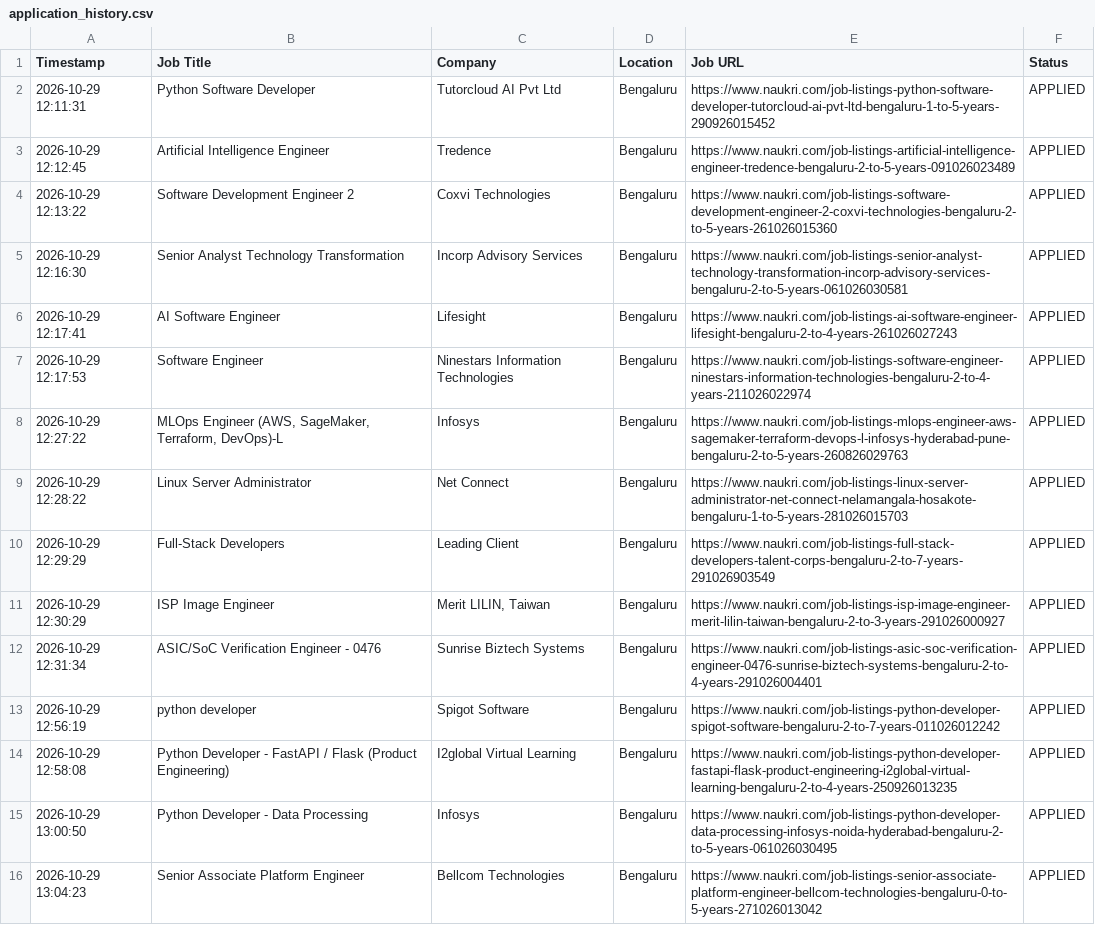
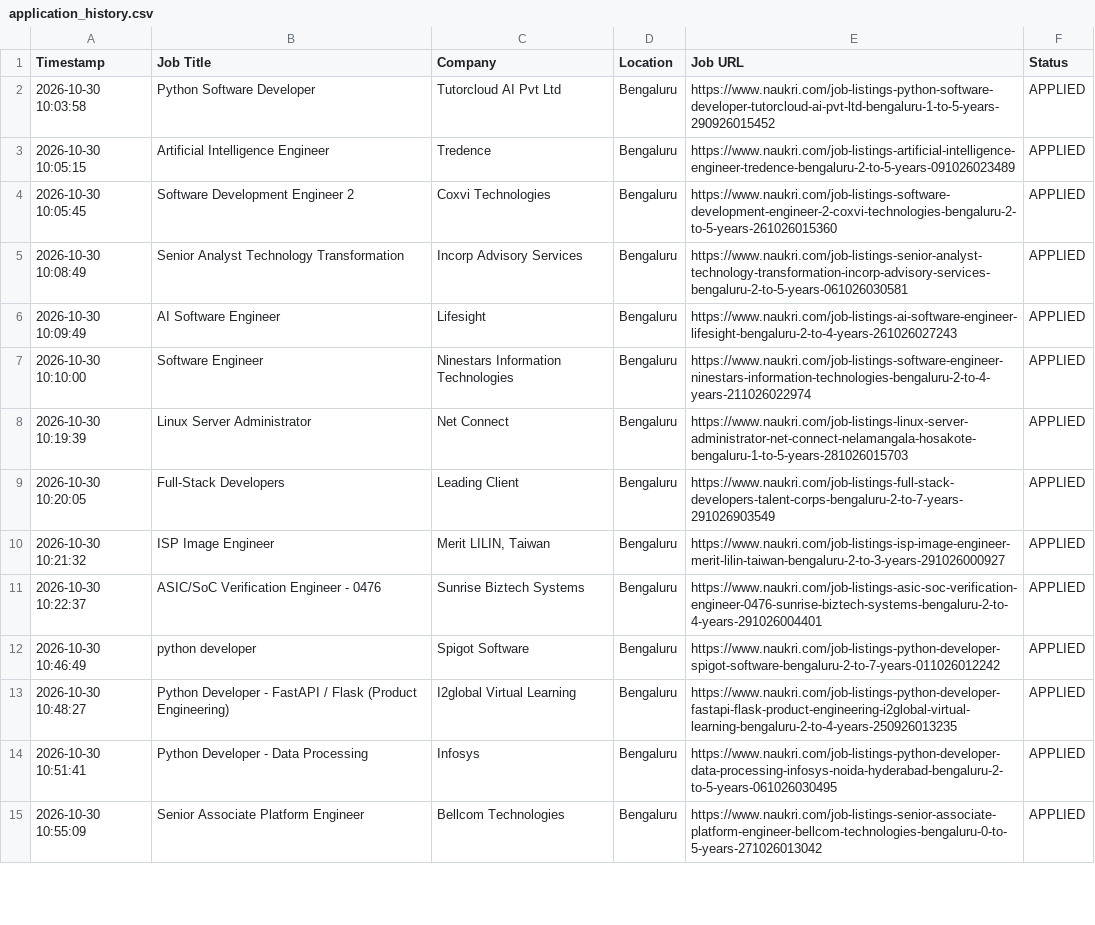
Before and after one commit to gokulKrishna15/job, a CSV file: logs/application_history.csv, drawn as a sheet; only a part is shown; removed rows and columns are numbered as before the commit, all else as after; the diff covers the shown part only; the diff names each change by its address in the sheet, - before the commit and + after, or states it on an @@ line.

```diff
--- a/logs/application_history.csv
+++ b/logs/application_history.csv
-A2 (Timestamp): 2026-10-29 12:11:31
+A2 (Timestamp): 2026-10-30 10:03:58
-A3 (Timestamp): 2026-10-29 12:12:45
+A3 (Timestamp): 2026-10-30 10:05:15
-A4 (Timestamp): 2026-10-29 12:13:22
+A4 (Timestamp): 2026-10-30 10:05:45
-A5 (Timestamp): 2026-10-29 12:16:30
+A5 (Timestamp): 2026-10-30 10:08:49
-A6 (Timestamp): 2026-10-29 12:17:41
+A6 (Timestamp): 2026-10-30 10:09:49
-A7 (Timestamp): 2026-10-29 12:17:53
+A7 (Timestamp): 2026-10-30 10:10:00
-row 8: 2026-10-29 12:27:22 | MLOps Engineer (AWS, SageMaker, Terraform, DevOps)-L | Infosys | Bengaluru | https://www.naukri.com/job-listings-mlops-engineer-aws-sagemaker-terraform-devops-l-infosys-hyderabad-pune-bengaluru-2-to-5-years-260826029763 | APPLIED
-A8 (Timestamp): 2026-10-29 12:28:22
+A8 (Timestamp): 2026-10-30 10:19:39
-A9 (Timestamp): 2026-10-29 12:29:29
+A9 (Timestamp): 2026-10-30 10:20:05
-A10 (Timestamp): 2026-10-29 12:30:29
+A10 (Timestamp): 2026-10-30 10:21:32
-A11 (Timestamp): 2026-10-29 12:31:34
+A11 (Timestamp): 2026-10-30 10:22:37
-A12 (Timestamp): 2026-10-29 12:56:19
+A12 (Timestamp): 2026-10-30 10:46:49
-A13 (Timestamp): 2026-10-29 12:58:08
+A13 (Timestamp): 2026-10-30 10:48:27
-A14 (Timestamp): 2026-10-29 13:00:50
+A14 (Timestamp): 2026-10-30 10:51:41
-A15 (Timestamp): 2026-10-29 13:04:23
+A15 (Timestamp): 2026-10-30 10:55:09
```
Also changed, not shown: 5 added rows, 4 removed rows and 31 edited cells elsewhere in this file, logs/skipped_jobs.csv, 7 other files.
